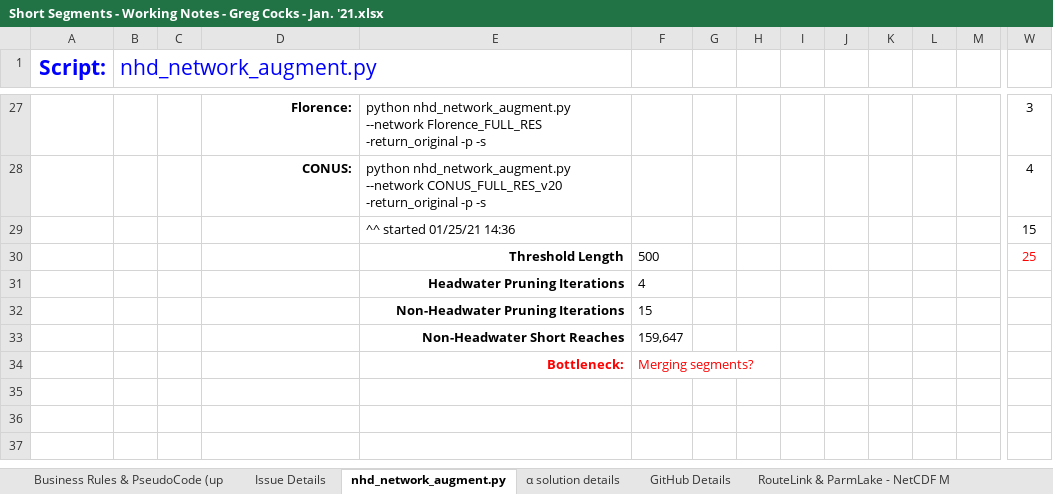
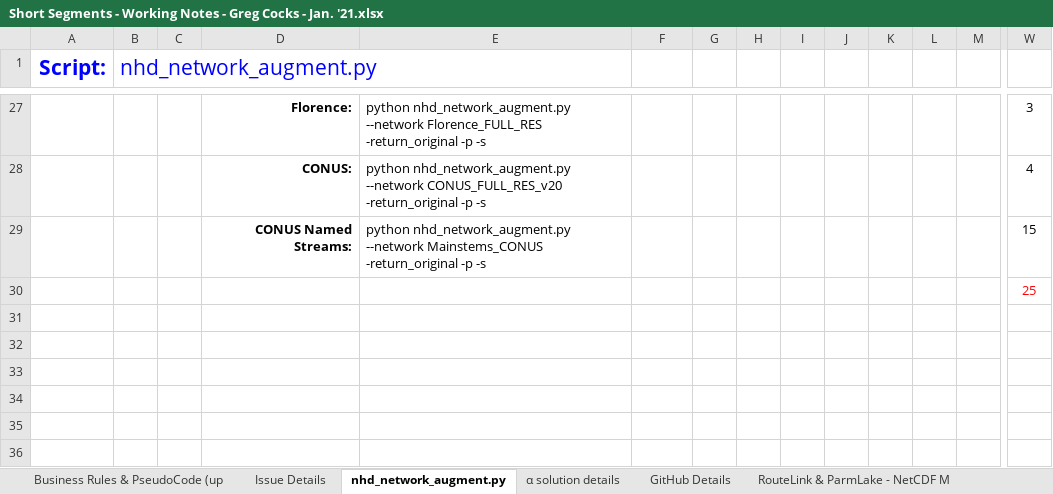
Before and after one commit to GregCocks-NOAA/t-route, an Excel workbook: working_documents/Short Segments - Working Notes - Greg Cocks - Jan. '21.xlsx, sheet nhd_network_augment.py, drawn as a sheet; only a part is shown, gaps mark what is left out; the shorter side is filled out with more unchanged rows; values as stored, in another font and other column widths than the file's, no borders; removed rows and columns are numbered as before the commit, all else as after; rows hold the shown columns only; the diff names each change by its address in the sheet, - before the commit and + after, or states it on an @@ line.

```diff
--- a/working_documents/Short Segments - Working Notes - Greg Cocks - Jan. '21.xlsx (sheet nhd_network_augment.py)
+++ b/working_documents/Short Segments - Working Notes - Greg Cocks - Jan. '21.xlsx (sheet nhd_network_augment.py)
-D29: (empty)
+D29: CONUS Named Streams:
-E29: ^^ started 01/25/21 14:36
+E29: python nhd_network_augment.py --network Mainstems_CONUS -return_original -p -s
-row 30:  |  |  |  | Threshold Length | 500 |  |  |  |  |  |  |  | 25
+row 30:  |  |  |  |  |  |  |  |  |  |  |  |  | 25
-row 31:  |  |  |  | Headwater Pruning Iterations | 4
+row 31: (empty)
-row 32:  |  |  |  | Non-Headwater Pruning Iterations | 15
+row 32: (empty)
-row 33:  |  |  |  | Non-Headwater Short Reaches | 159,647
+row 33: (empty)
-row 34:  |  |  |  | Bottleneck: | Merging segments?
+row 34: (empty)
```
Also changed, not shown: sheet Various Metrics, sheet Florence - 10 Lens For Sensit., charts or pictures, 33 other files.
